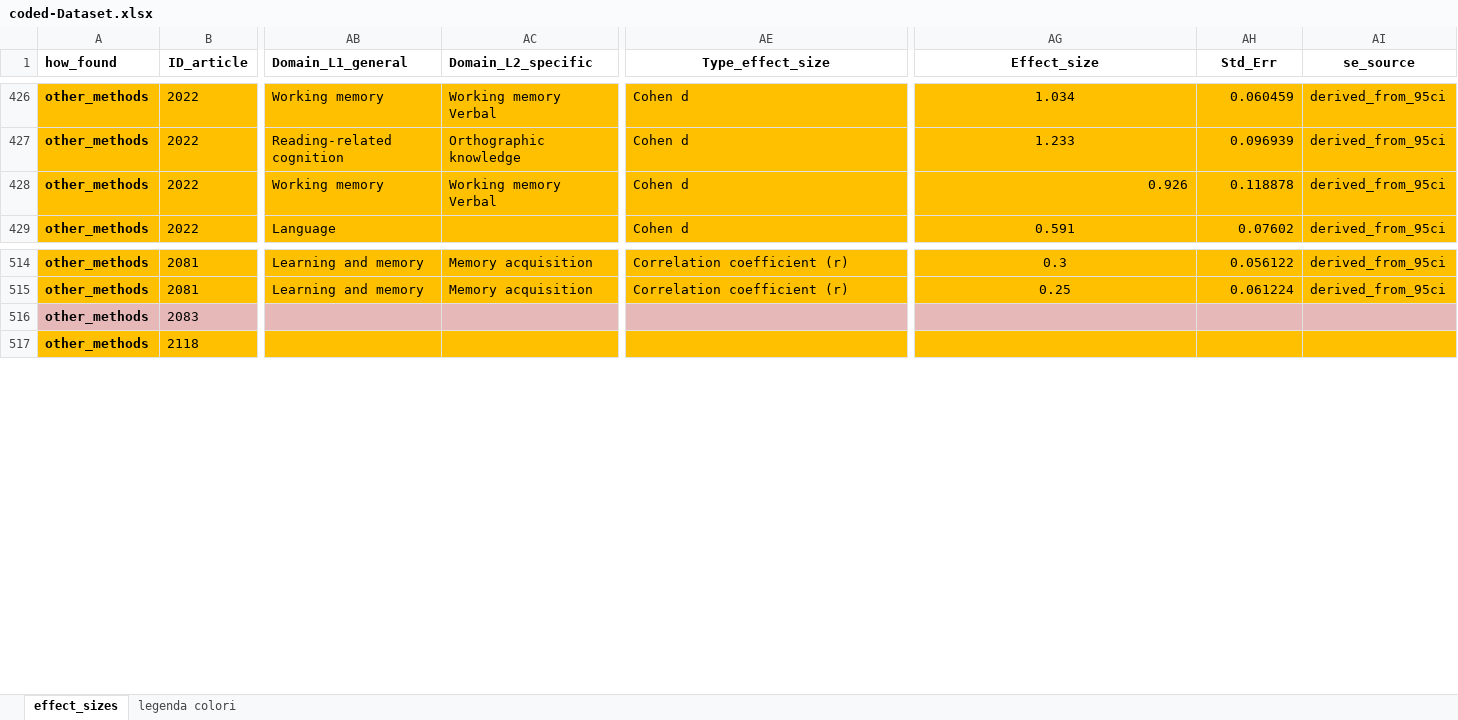
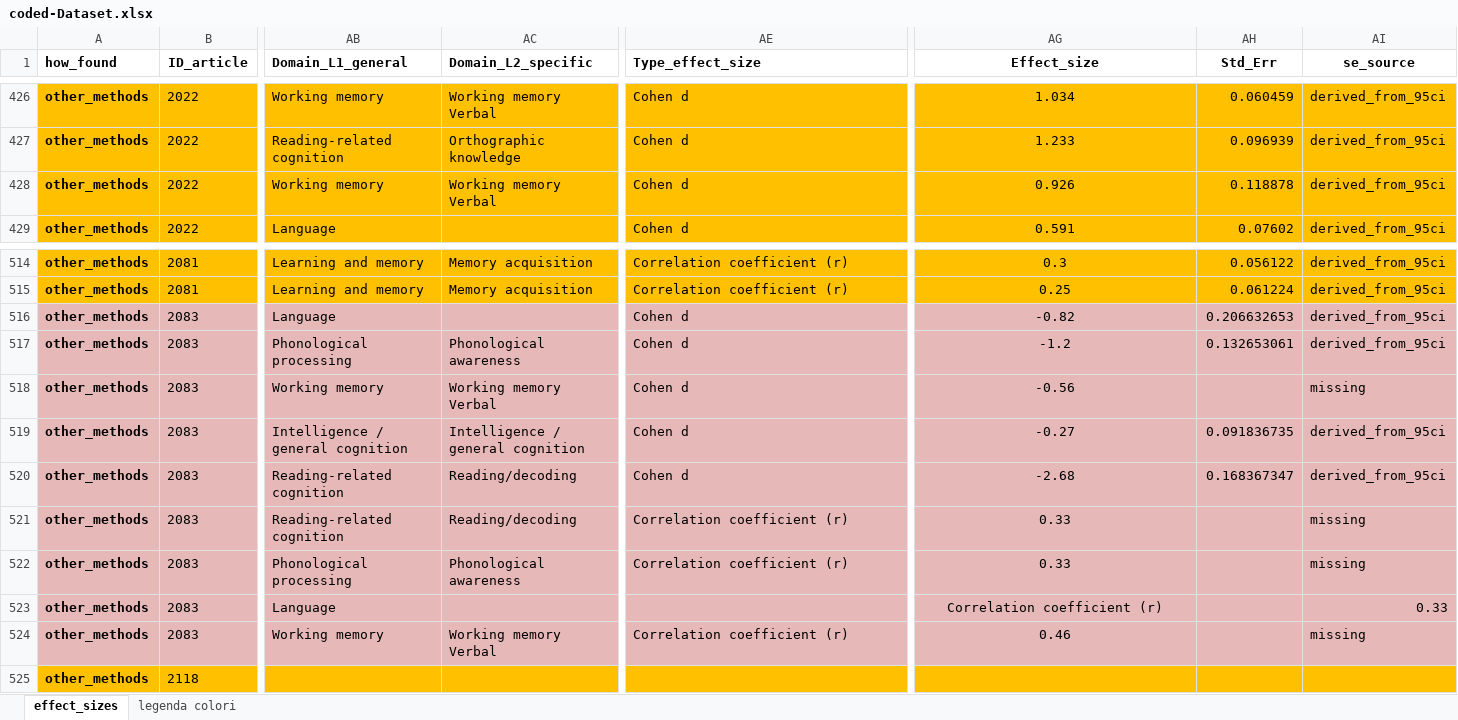
Before and after one commit to EnricoToffalini/Meta-review-cognitive-profiles-ADHD-Dyslexia, an Excel workbook: Data/coded-Dataset.xlsx, sheet effect_sizes, drawn as a sheet; only a part is shown, gaps mark what is left out; values as stored, in another font and other column widths than the file's, no borders; removed rows and columns are numbered as before the commit, all else as after; rows hold the shown columns only; the diff names each change by its address in the sheet, - before the commit and + after, or states it on an @@ line.

Commit message:
paper083

```diff
--- a/Data/coded-Dataset.xlsx (sheet effect_sizes)
+++ b/Data/coded-Dataset.xlsx (sheet effect_sizes)
-AE1 alignment: center
+AE1 alignment: left
-AG428 alignment: right
+AG428 alignment: center
-row 516: other_methods | 2083
+row 516: other_methods | 2083 | Language |  | Cohen d | -0.82 | 0.206632653 | derived_from_95ci
+row 517: other_methods | 2083 | Phonological processing | Phonological awareness | Cohen d | -1.2 | 0.132653061 | derived_from_95ci
+row 518: other_methods | 2083 | Working memory | Working memory Verbal | Cohen d | -0.56 |  | missing
+row 519: other_methods | 2083 | Intelligence / general cognition | Intelligence / general cognition | Cohen d | -0.27 | 0.091836735 | derived_from_95ci
+row 520: other_methods | 2083 | Reading-related cognition | Reading/decoding | Cohen d | -2.68 | 0.168367347 | derived_from_95ci
+row 521: other_methods | 2083 | Reading-related cognition | Reading/decoding | Correlation coefficient (r) | 0.33 |  | missing
+row 522: other_methods | 2083 | Phonological processing | Phonological awareness | Correlation coefficient (r) | 0.33 |  | missing
+row 523: other_methods | 2083 | Language |  |  | Correlation coefficient (r) |  | 0.33
+row 524: other_methods | 2083 | Working memory | Working memory Verbal | Correlation coefficient (r) | 0.46 |  | missing
```
